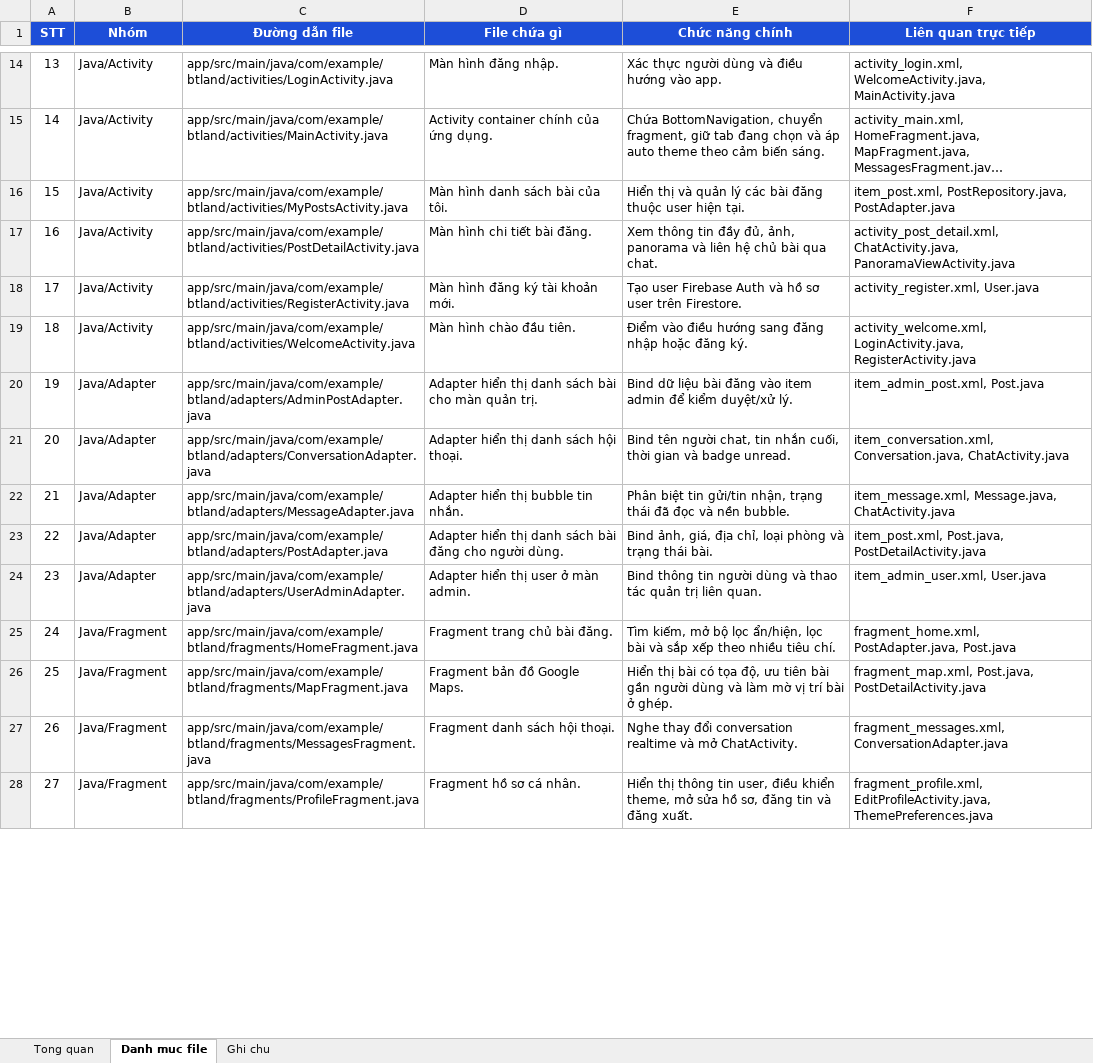
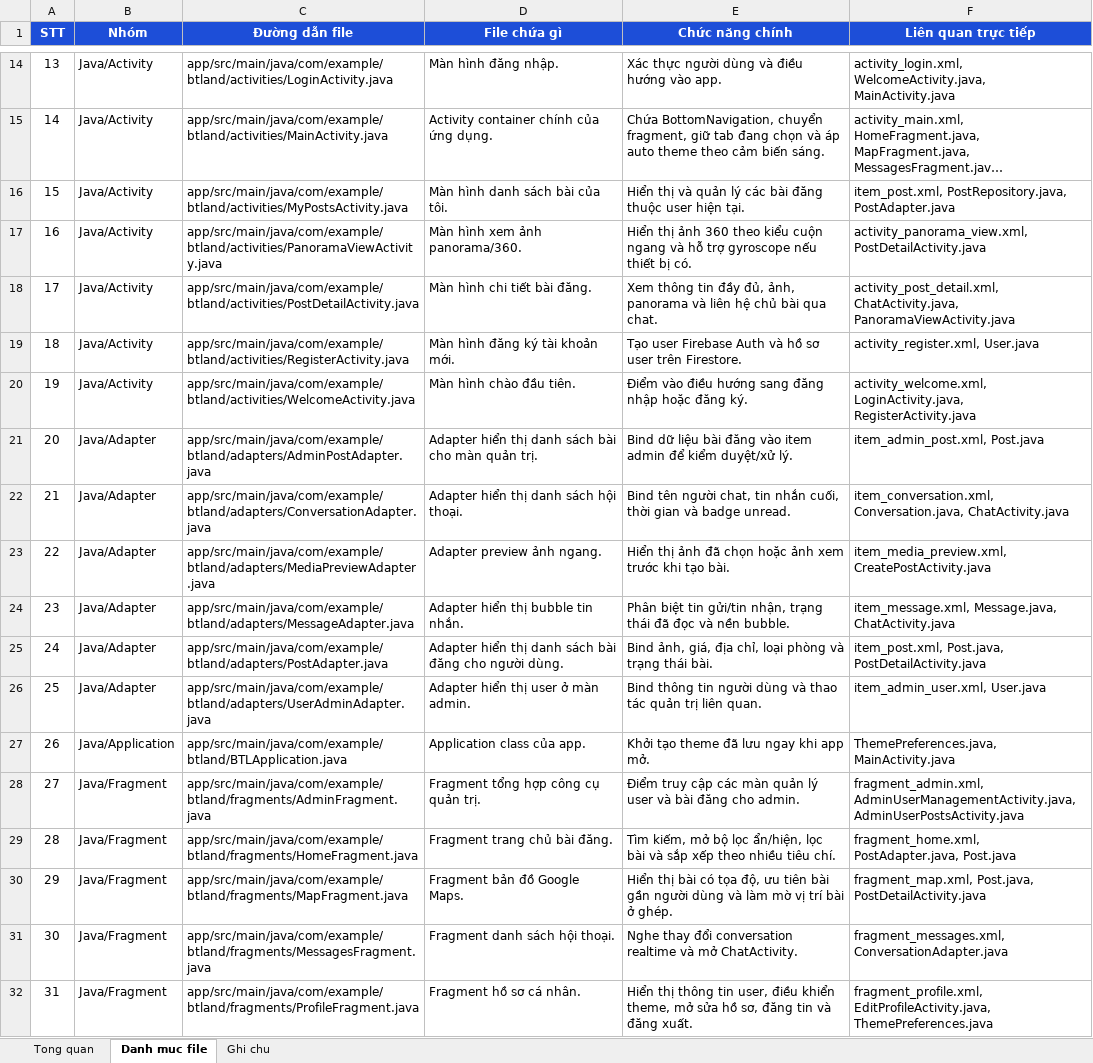
Before and after one commit to zakkanBA/BTLAndroid, an Excel workbook: outputs/project_docs_20260423/Tai-lieu-cau-truc-du-an-BTLAND.xlsx, sheet Danh muc file, drawn as a sheet; only a part is shown, gaps mark what is left out; long unchanged cells end in …; values as stored, in another font and other column widths than the file's, no borders; addresses are those after the commit; the diff covers the shown part only; the diff names each change by its address in the sheet, - before the commit and + after, or states it on an @@ line.

```diff
--- a/outputs/project_docs_20260423/Tai-lieu-cau-truc-du-an-BTLAND.xlsx (sheet Danh muc file)
+++ b/outputs/project_docs_20260423/Tai-lieu-cau-truc-du-an-BTLAND.xlsx (sheet Danh muc file)
+row 17: 16 | Java/Activity | app/src/main/java/com/example/btland/activities/PanoramaViewActivity.java | Màn hình xem ảnh panorama/360. | Hiển thị ảnh 360 theo kiểu cuộn ngang và hỗ trợ gyroscope nếu thiết bị có. | activity_panorama_view.xml, PostDetailActivity.java
@@ column A (STT) renumbered from row 18 down @@
+row 23: 22 | Java/Adapter | app/src/main/java/com/example/btland/adapters/MediaPreviewAdapter.java | Adapter preview ảnh ngang. | Hiển thị ảnh đã chọn hoặc ảnh xem trước khi tạo bài. | item_media_preview.xml, CreatePostActivity.java
+row 27: 26 | Java/Application | app/src/main/java/com/example/btland/BTLApplication.java | Application class của app. | Khởi tạo theme đã lưu ngay khi app mở. | ThemePreferences.java, MainActivity.java
+row 28: 27 | Java/Fragment | app/src/main/java/com/example/btland/fragments/AdminFragment.java | Fragment tổng hợp công cụ quản trị. | Điểm truy cập các màn quản lý user và bài đăng cho admin. | fragment_admin.xml, AdminUserManagementActivity.java, AdminUserPostsActivity.java
```
Also changed, not shown: 22 added rows, 2 removed rows and 2 edited cells elsewhere in this sheet, sheet Tong quan, 9 other files.
